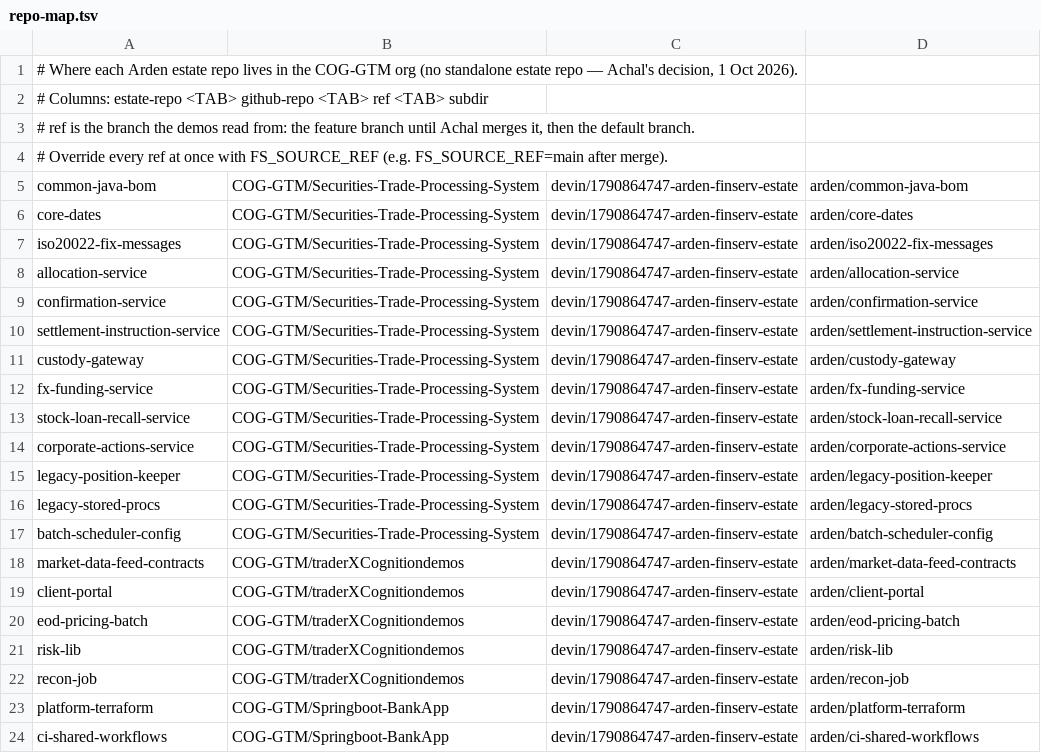
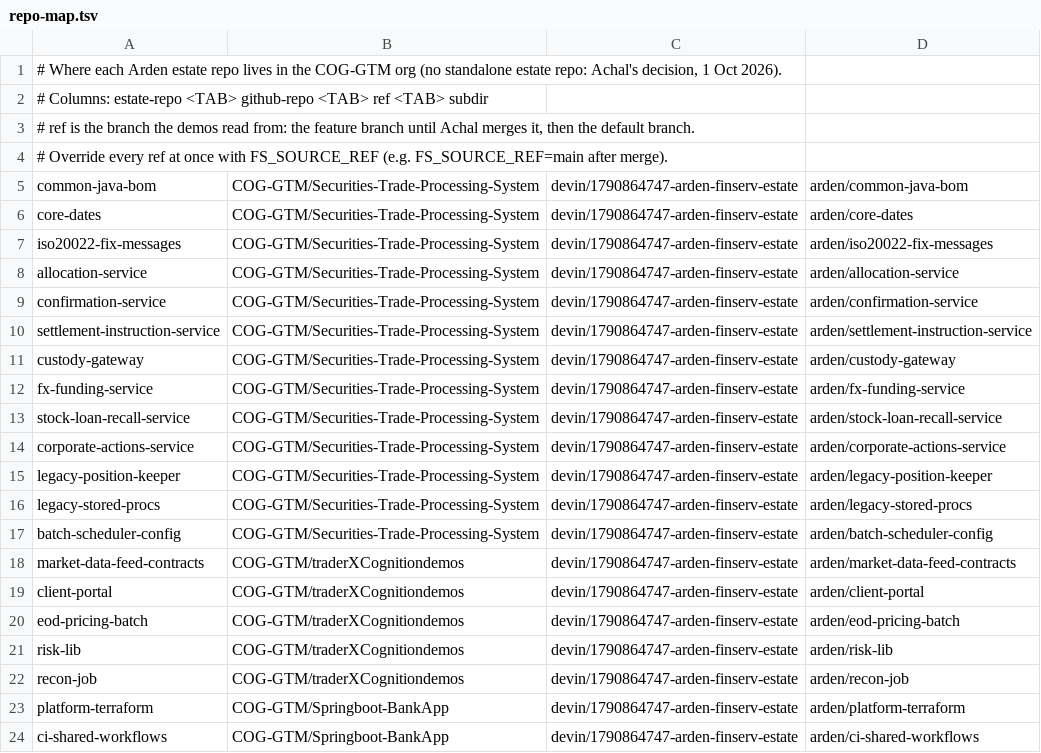
Before and after one commit to COG-GTM/traderXCognitiondemos, a TSV file: arden/finserv-estate/scripts/repo-map.tsv, drawn as a sheet.

```diff
--- a/arden/finserv-estate/scripts/repo-map.tsv
+++ b/arden/finserv-estate/scripts/repo-map.tsv
@@ -1,2 +1,2 @@
-# Where each Arden estate repo lives in the COG-GTM org (no standalone estate repo — Achal's decision, 1 Oct 2026).
+# Where each Arden estate repo lives in the COG-GTM org (no standalone estate repo: Achal's decision, 1 Oct 2026).
 # Columns: estate-repo <TAB> github-repo <TAB> ref <TAB> subdir
```
Also changed, not shown: 42 other files.
